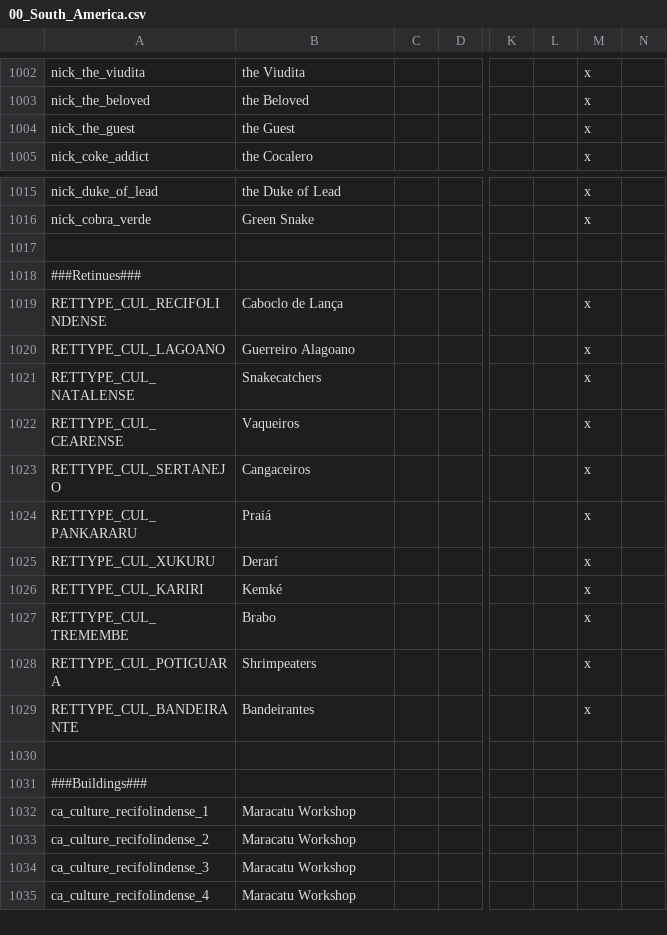
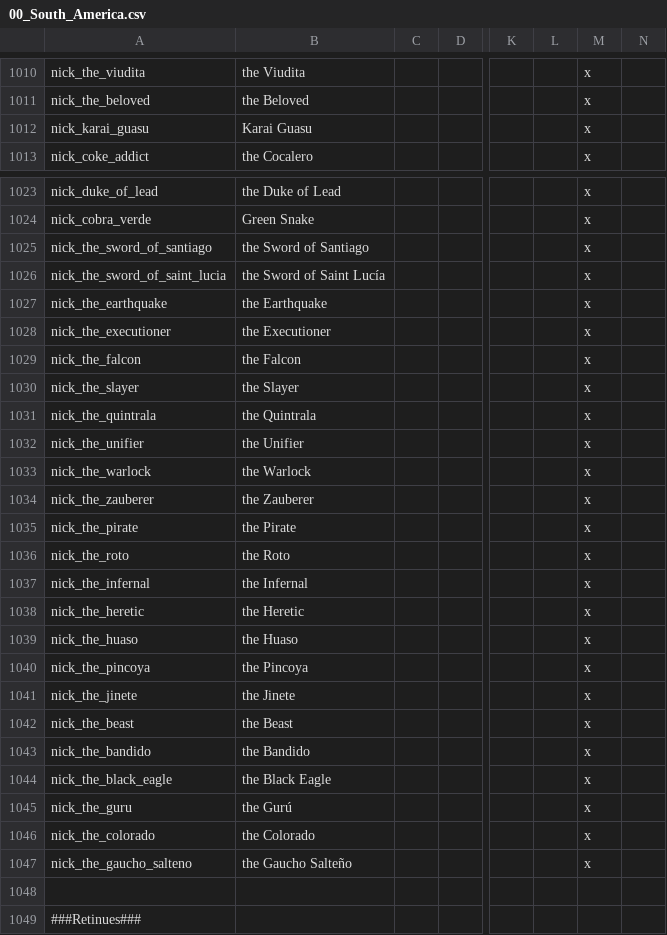
Before and after one commit to j00ji/Sob-o-Anil, a CSV file: localisation/00_South_America.csv, drawn as a sheet; only a part is shown, gaps mark what is left out; the shorter side is filled out with more unchanged rows; removed rows and columns are numbered as before the commit, all else as after; rows hold the shown columns only; the diff covers the shown part only; the diff names each change by its address in the sheet, - before the commit and + after, or states it on an @@ line.

```diff
--- a/localisation/00_South_America.csv
+++ b/localisation/00_South_America.csv
-row 1004: nick_the_guest | the Guest |  |  |  |  | x
+row 1012: nick_karai_guasu | Karai Guasu |  |  |  |  | x
+row 1025: nick_the_sword_of_santiago | the Sword of Santiago |  |  |  |  | x
+row 1026: nick_the_sword_of_saint_lucia | the Sword of Saint Lucía |  |  |  |  | x
+row 1027: nick_the_earthquake | the Earthquake |  |  |  |  | x
+row 1028: nick_the_executioner | the Executioner |  |  |  |  | x
+row 1029: nick_the_falcon | the Falcon |  |  |  |  | x
+row 1030: nick_the_slayer | the Slayer |  |  |  |  | x
+row 1031: nick_the_quintrala | the Quintrala |  |  |  |  | x
+row 1032: nick_the_unifier | the Unifier |  |  |  |  | x
+row 1033: nick_the_warlock | the Warlock |  |  |  |  | x
+row 1034: nick_the_zauberer | the Zauberer |  |  |  |  | x
+row 1035: nick_the_pirate | the Pirate |  |  |  |  | x
+row 1036: nick_the_roto | the Roto |  |  |  |  | x
+row 1037: nick_the_infernal | the Infernal |  |  |  |  | x
+row 1038: nick_the_heretic | the Heretic |  |  |  |  | x
+row 1039: nick_the_huaso | the Huaso |  |  |  |  | x
+row 1040: nick_the_pincoya | the Pincoya |  |  |  |  | x
+row 1041: nick_the_jinete | the Jinete |  |  |  |  | x
+row 1042: nick_the_beast | the Beast |  |  |  |  | x
+row 1043: nick_the_bandido | the Bandido |  |  |  |  | x
+row 1044: nick_the_black_eagle | the Black Eagle |  |  |  |  | x
+row 1045: nick_the_guru | the Gurú |  |  |  |  | x
+row 1046: nick_the_colorado | the Colorado |  |  |  |  | x
+row 1047: nick_the_gaucho_salteno | the Gaucho Salteño |  |  |  |  | x
```
Also changed, not shown: 10 added rows, 2 removed rows and 14 edited cells elsewhere in this file, localisation/000_Kingdom_names.csv, localisation/00_Mercenaries.csv, 5 other files.
